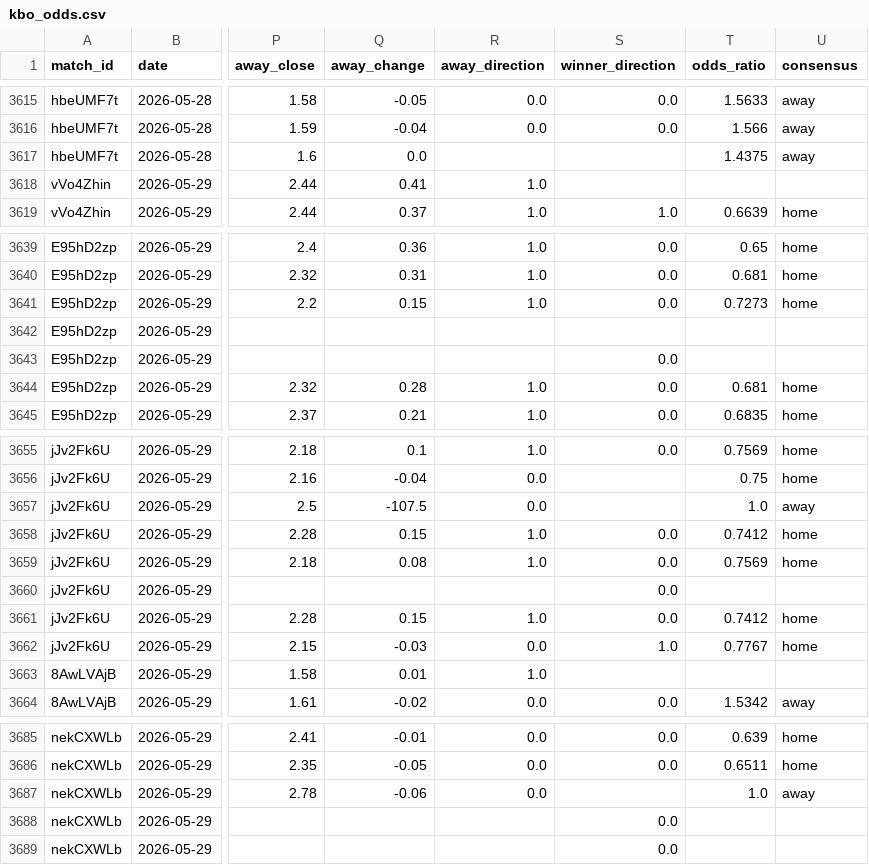
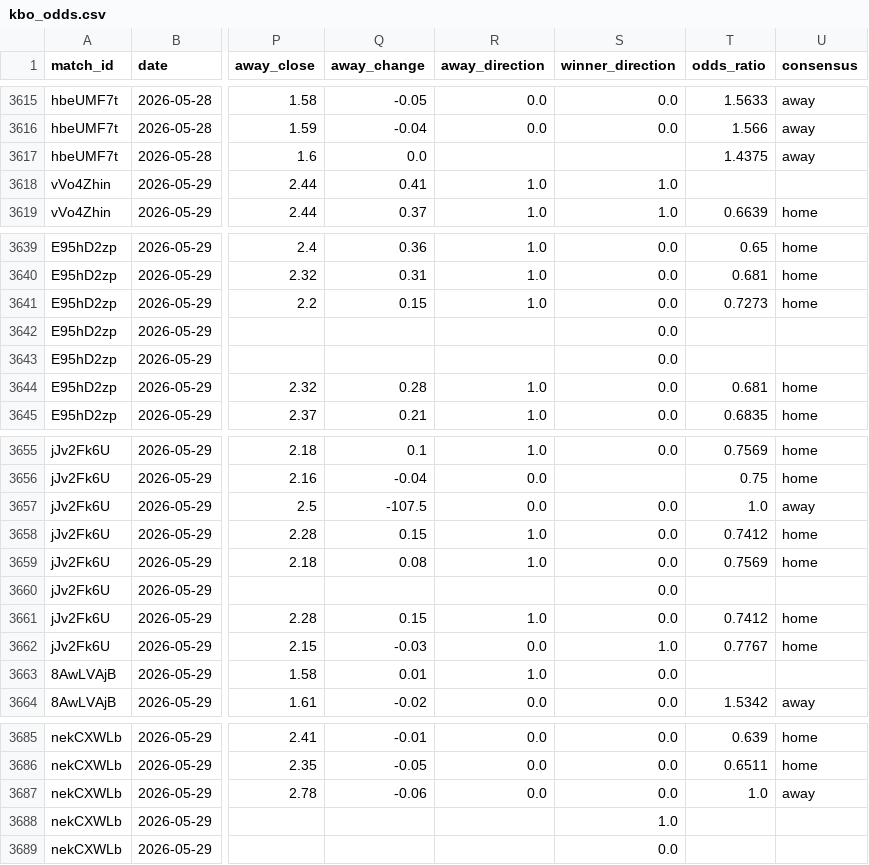
Before and after one commit to seung-min-lee/seung-min-lee-kbo-predictor, a CSV file: kbo_odds.csv, drawn as a sheet; only a part is shown, gaps mark what is left out; the diff names each change by its address in the sheet, - before the commit and + after, or states it on an @@ line.

```diff
--- a/kbo_odds.csv
+++ b/kbo_odds.csv
-S3618 (winner_direction): (empty)
+S3618 (winner_direction): 1.0
-S3642 (winner_direction): (empty)
+S3642 (winner_direction): 0.0
-S3657 (winner_direction): (empty)
+S3657 (winner_direction): 0.0
-S3663 (winner_direction): (empty)
+S3663 (winner_direction): 0.0
-S3687 (winner_direction): (empty)
+S3687 (winner_direction): 0.0
-S3688 (winner_direction): 0.0
+S3688 (winner_direction): 1.0
```
Also changed, not shown: kbo_games.csv, 2 other files.
